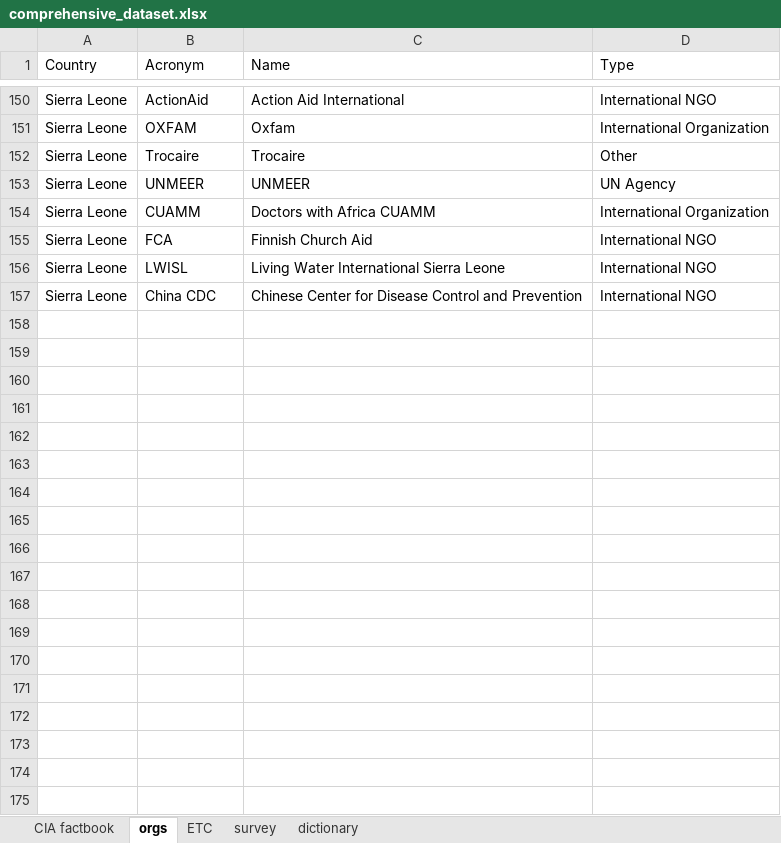
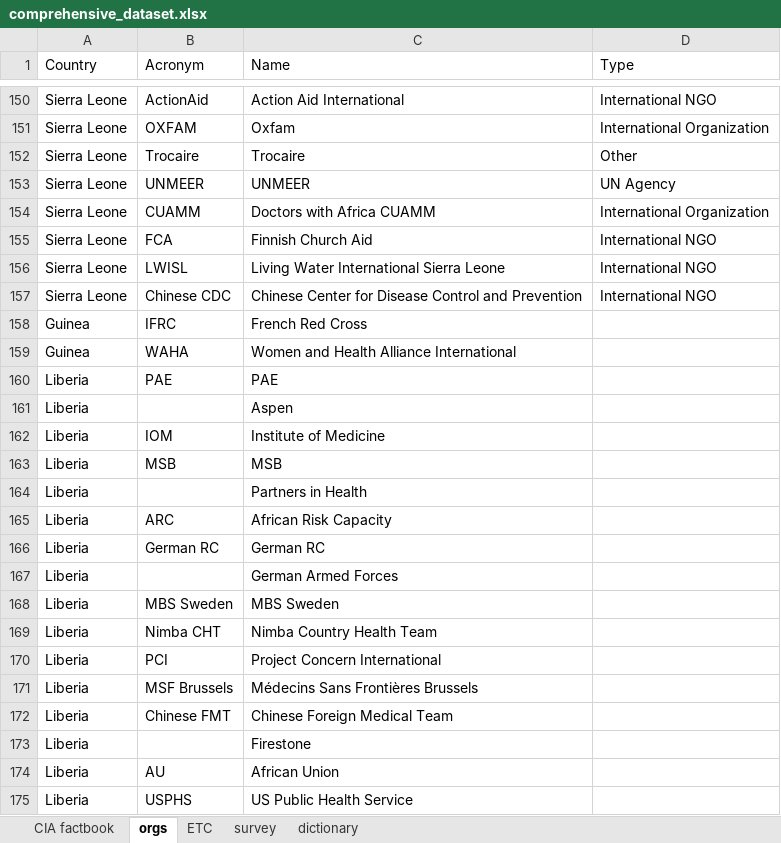
Before and after one commit to codeAligned/Relational-Database-Ebola-Data, an Excel workbook: lab1/datasets/comprehensive_dataset.xlsx, sheet orgs, drawn as a sheet; only a part is shown, gaps mark what is left out; values as stored, in another font and other column widths than the file's, no borders; the diff covers the shown part only; the diff names each change by its address in the sheet, - before the commit and + after, or states it on an @@ line.

Commit message:
dataset

```diff
--- a/lab1/datasets/comprehensive_dataset.xlsx (sheet orgs)
+++ b/lab1/datasets/comprehensive_dataset.xlsx (sheet orgs)
-B157 (Acronym): China CDC
+B157 (Acronym): Chinese CDC
+row 158: Guinea | IFRC | French Red Cross
+row 159: Guinea | WAHA | Women and Health Alliance International
+row 160: Liberia | PAE | PAE
+row 161: Liberia |  | Aspen
+row 162: Liberia | IOM | Institute of Medicine
+row 163: Liberia | MSB | MSB
+row 164: Liberia |  | Partners in Health
+row 165: Liberia | ARC | African Risk Capacity
+row 166: Liberia | German RC | German RC
+row 167: Liberia |  | German Armed Forces
+row 168: Liberia | MBS Sweden | MBS Sweden
+row 169: Liberia | Nimba CHT | Nimba Country Health Team
+row 170: Liberia | PCI | Project Concern International
+row 171: Liberia | MSF Brussels | Médecins Sans Frontières Brussels
+row 172: Liberia | Chinese FMT | Chinese Foreign Medical Team
+row 173: Liberia |  | Firestone
+row 174: Liberia | AU | African Union
+row 175: Liberia | USPHS | US Public Health Service
```
Also changed, not shown: 15 added rows elsewhere in this sheet, sheet ETC.
